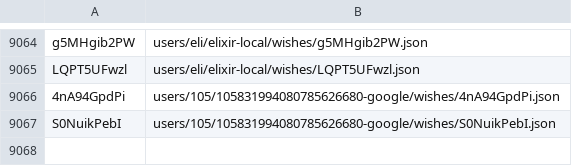
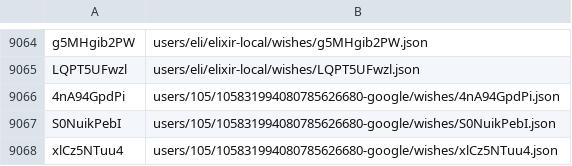
Before and after one commit to knigopis/repo2.knigopis.com, a CSV file: wishes.csv, drawn as a sheet; only a part is shown, gaps mark what is left out; the diff names each change by its address in the sheet, - before the commit and + after, or states it on an @@ line.

```diff
--- a/wishes.csv
+++ b/wishes.csv
+row 9068: xlCz5NTuu4 | users/105/105831994080785626680-google/wishes/xlCz5NTuu4.json
```
Also changed, not shown: 2 other files.
